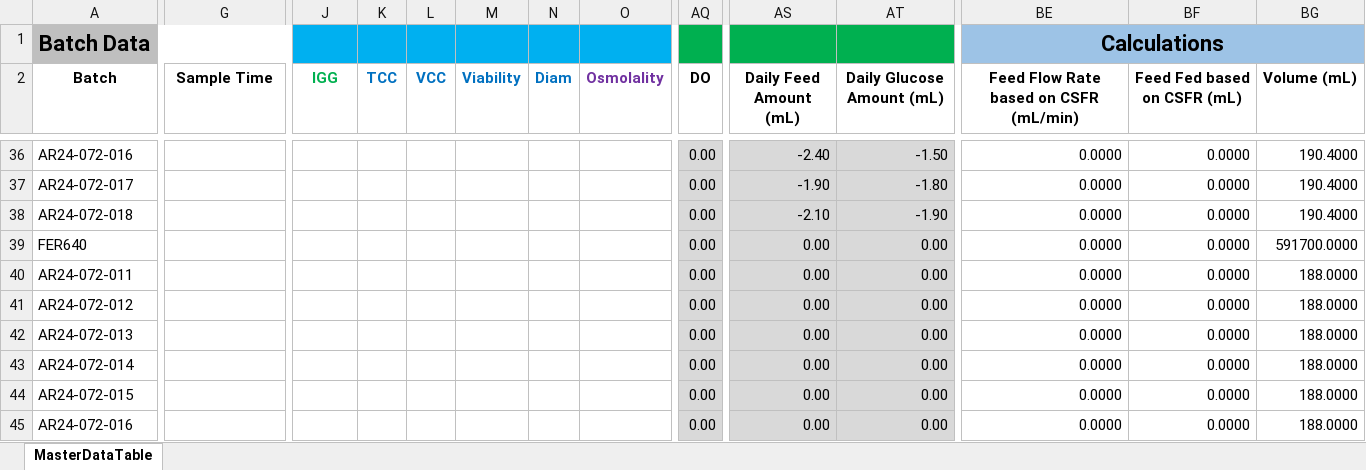
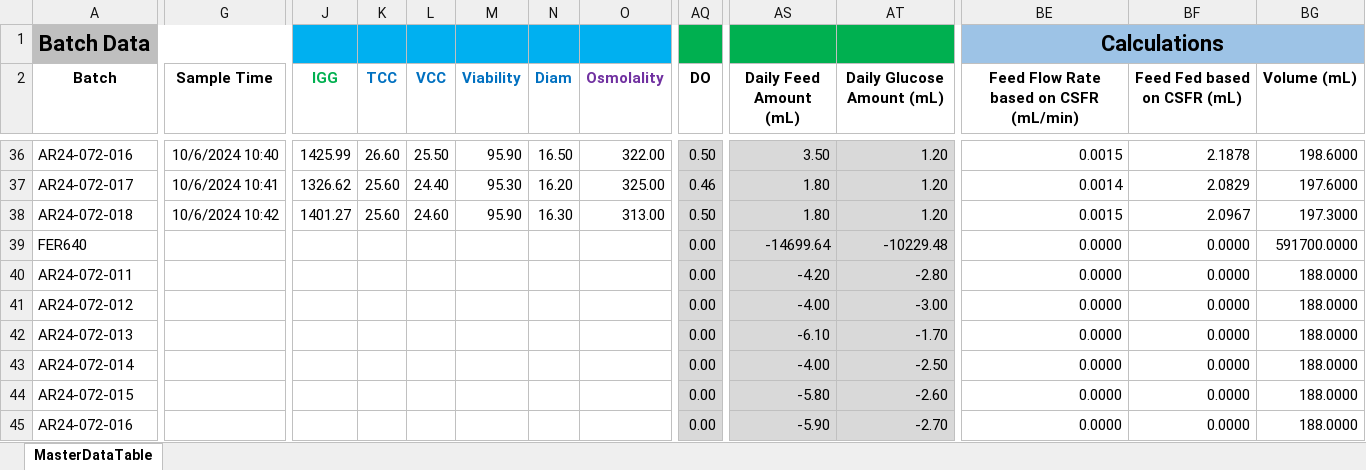
Before and after one commit to zhatz111/state-space-mpc, an Excel workbook: data/ar24-072-experiment/AR24-072-SAM-MasterDataTable.xlsx, sheet MasterDataTable, drawn as a sheet; only a part is shown, gaps mark what is left out; values as stored, in another font and other column widths than the file's, no borders; conditional formats not drawn; removed rows and columns are numbered as before the commit, all else as after; rows hold the shown columns only; the diff covers the shown part only; the diff names each change by its address in the sheet, - before the commit and + after, or states it on an @@ line.

```diff
--- a/data/ar24-072-experiment/AR24-072-SAM-MasterDataTable.xlsx (sheet MasterDataTable)
+++ b/data/ar24-072-experiment/AR24-072-SAM-MasterDataTable.xlsx (sheet MasterDataTable)
-G36 (Sample Time): (empty)
+G36 (Sample Time): 10/6/2024 10:40
-J36 (IGG): (empty)
+J36 (IGG): 1425.99
-K36 (TCC): (empty)
+K36 (TCC): 26.60
-L36 (VCC): (empty)
+L36 (VCC): 25.50
-M36 (Viability): (empty)
+M36 (Viability): 95.90
-N36 (Diam): (empty)
+N36 (Diam): 16.50
-O36 (Osmolality): (empty)
+O36 (Osmolality): 322.00
-AQ36 (DO): 0.00
+AQ36 (DO): 0.50
-AS36 (Daily Feed Amount (mL)): -2.40
+AS36 (Daily Feed Amount (mL)): 3.50
-AT36 (Daily Glucose Amount (mL)): -1.50
+AT36 (Daily Glucose Amount (mL)): 1.20
-BE36: 0.0000
+BE36: 0.0015
-BF36 (Feed Fed based on CSFR (mL)): 0.0000
+BF36 (Feed Fed based on CSFR (mL)): 2.1878
-BG36 (Volume (mL)): 190.4000
+BG36 (Volume (mL)): 198.6000
-row 37: AR24-072-017 |  |  |  |  |  |  |  | 0.00 | -1.90 | -1.80 | 0.0000 | 0.0000 | 190.4000
-row 38: AR24-072-018 |  |  |  |  |  |  |  | 0.00 | -2.10 | -1.90 | 0.0000 | 0.0000 | 190.4000
+row 37: AR24-072-017 | 10/6/2024 10:41 | 1326.62 | 25.60 | 24.40 | 95.30 | 16.20 | 325.00 | 0.46 | 1.80 | 1.20 | 0.0014 | 2.0829 | 197.6000
+row 38: AR24-072-018 | 10/6/2024 10:42 | 1401.27 | 25.60 | 24.60 | 95.90 | 16.30 | 313.00 | 0.50 | 1.80 | 1.20 | 0.0015 | 2.0967 | 197.3000
-AS39 (Daily Feed Amount (mL)): 0.00
+AS39 (Daily Feed Amount (mL)): -14699.64
-AT39 (Daily Glucose Amount (mL)): 0.00
+AT39 (Daily Glucose Amount (mL)): -10229.48
-AS40 (Daily Feed Amount (mL)): 0.00
+AS40 (Daily Feed Amount (mL)): -4.20
-AT40 (Daily Glucose Amount (mL)): 0.00
+AT40 (Daily Glucose Amount (mL)): -2.80
-AS41 (Daily Feed Amount (mL)): 0.00
+AS41 (Daily Feed Amount (mL)): -4.00
-AT41 (Daily Glucose Amount (mL)): 0.00
+AT41 (Daily Glucose Amount (mL)): -3.00
-AS42 (Daily Feed Amount (mL)): 0.00
+AS42 (Daily Feed Amount (mL)): -6.10
-AT42 (Daily Glucose Amount (mL)): 0.00
+AT42 (Daily Glucose Amount (mL)): -1.70
-AS43 (Daily Feed Amount (mL)): 0.00
+AS43 (Daily Feed Amount (mL)): -4.00
-AT43 (Daily Glucose Amount (mL)): 0.00
+AT43 (Daily Glucose Amount (mL)): -2.50
-AS44 (Daily Feed Amount (mL)): 0.00
+AS44 (Daily Feed Amount (mL)): -5.80
-AT44 (Daily Glucose Amount (mL)): 0.00
+AT44 (Daily Glucose Amount (mL)): -2.60
-AS45 (Daily Feed Amount (mL)): 0.00
+AS45 (Daily Feed Amount (mL)): -5.90
-AT45 (Daily Glucose Amount (mL)): 0.00
+AT45 (Daily Glucose Amount (mL)): -2.70
```
Also changed, not shown: 5 added rows, 5 removed rows and 110 edited cells elsewhere in this sheet, 7 other files.
